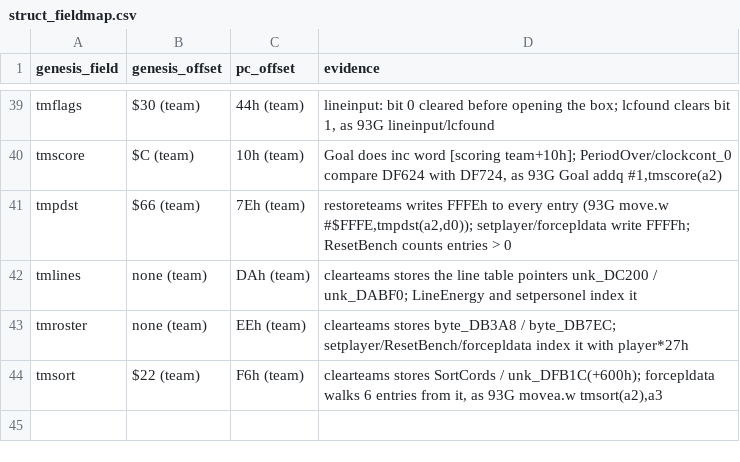
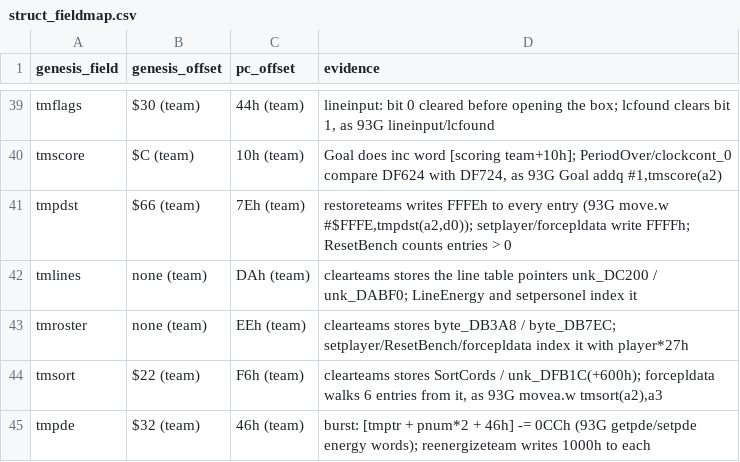
Before and after one commit to abdulahmad/NHL95PC, a CSV file: tools/struct_fieldmap.csv, drawn as a sheet; only a part is shown, gaps mark what is left out; the diff names each change by its address in the sheet, - before the commit and + after, or states it on an @@ line.

```diff
--- a/tools/struct_fieldmap.csv
+++ b/tools/struct_fieldmap.csv
+row 45: tmpde | $32 (team) | 46h (team) | burst: [tmptr + pnum*2 + 46h] -= 0CCh (93G getpde/setpde energy words); reenergizeteam writes 1000h to each
```
Also changed, not shown: name_map_94.csv, tools/global_map.csv, 22 other files.
